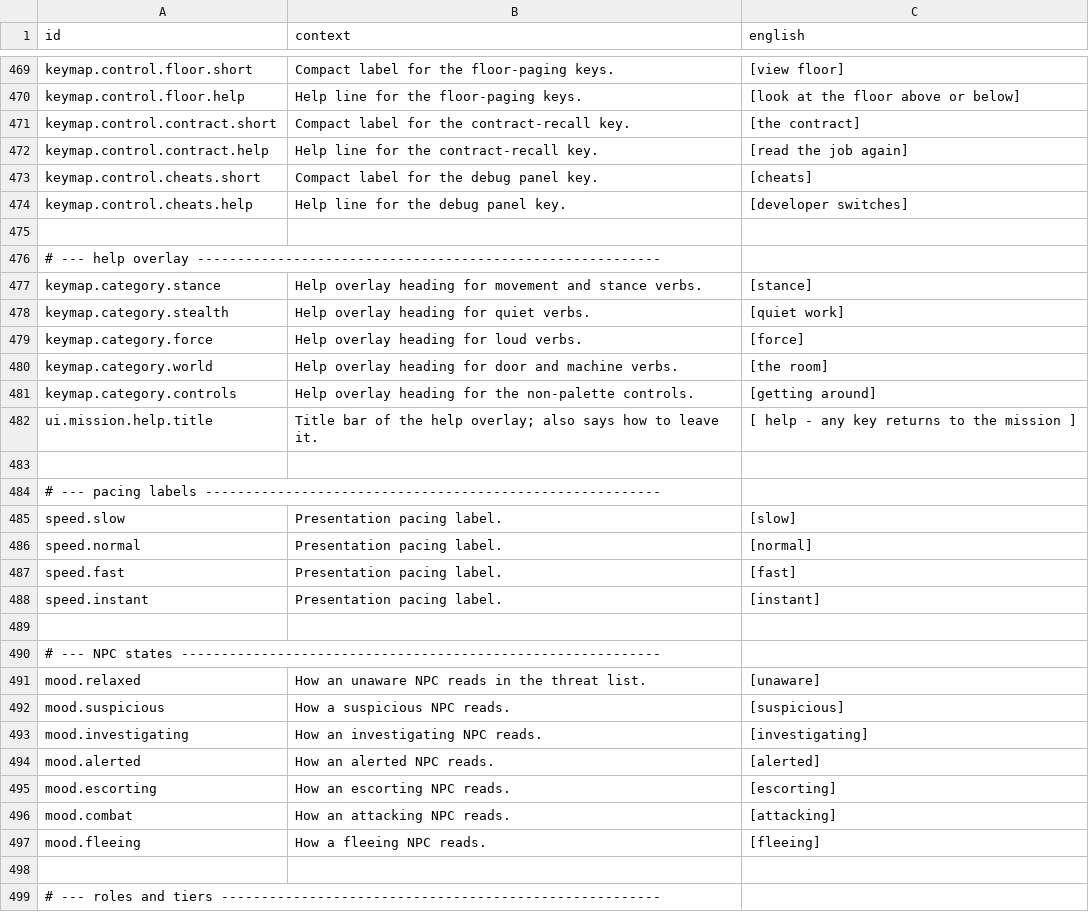
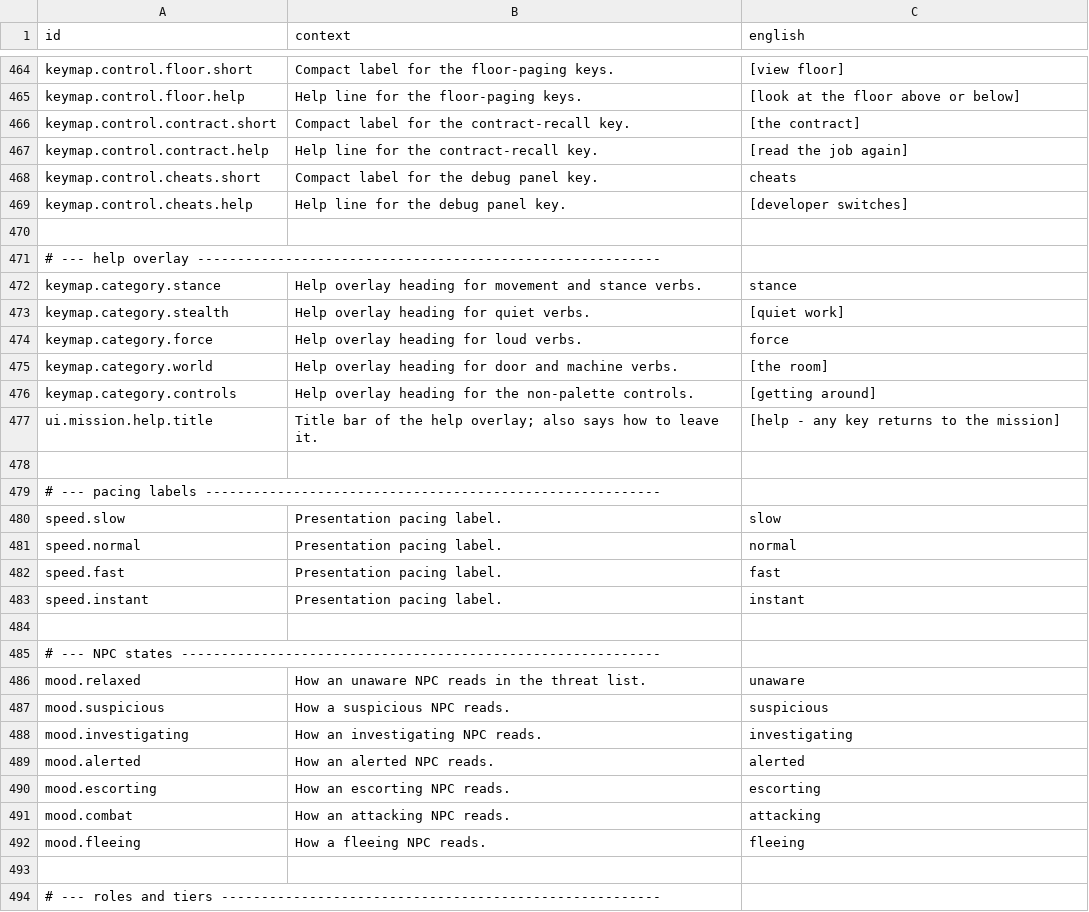
Before and after one commit to jkeywo/project-murmur, a CSV file: data/loc/strings.csv, drawn as a sheet; only a part is shown, gaps mark what is left out; the diff covers the shown part only.

```diff
--- a/data/loc/strings.csv
+++ b/data/loc/strings.csv
@@ -472,3 +467,3 @@ keymap.control.contract.short,Compact label for the contract-recall key.,[the co
 keymap.control.contract.help,Help line for the contract-recall key.,[read the job again]
-keymap.control.cheats.short,Compact label for the debug panel key.,[cheats]
+keymap.control.cheats.short,Compact label for the debug panel key.,cheats
 keymap.control.cheats.help,Help line for the debug panel key.,[developer switches]
@@ -476,23 +471,23 @@ keymap.control.cheats.help,Help line for the debug panel key.,[developer switche
 # --- help overlay ----------------------------------------------------------
-keymap.category.stance,Help overlay heading for movement and stance verbs.,[stance]
+keymap.category.stance,Help overlay heading for movement and stance verbs.,stance
 keymap.category.stealth,Help overlay heading for quiet verbs.,[quiet work]
-keymap.category.force,Help overlay heading for loud verbs.,[force]
+keymap.category.force,Help overlay heading for loud verbs.,force
 keymap.category.world,Help overlay heading for door and machine verbs.,[the room]
 keymap.category.controls,Help overlay heading for the non-palette controls.,[getting around]
-ui.mission.help.title,Title bar of the help overlay; also says how to leave it.,[ help - any key returns to the mission ]
+ui.mission.help.title,Title bar of the help overlay; also says how to leave it.,[help - any key returns to the mission]
 
 # --- pacing labels ---------------------------------------------------------
-speed.slow,Presentation pacing label.,[slow]
-speed.normal,Presentation pacing label.,[normal]
-speed.fast,Presentation pacing label.,[fast]
-speed.instant,Presentation pacing label.,[instant]
+speed.slow,Presentation pacing label.,slow
+speed.normal,Presentation pacing label.,normal
+speed.fast,Presentation pacing label.,fast
+speed.instant,Presentation pacing label.,instant
 
 # --- NPC states ------------------------------------------------------------
-mood.relaxed,How an unaware NPC reads in the threat list.,[unaware]
-mood.suspicious,How a suspicious NPC reads.,[suspicious]
-mood.investigating,How an investigating NPC reads.,[investigating]
-mood.alerted,How an alerted NPC reads.,[alerted]
-mood.escorting,How an escorting NPC reads.,[escorting]
-mood.combat,How an attacking NPC reads.,[attacking]
-mood.fleeing,How a fleeing NPC reads.,[fleeing]
+mood.relaxed,How an unaware NPC reads in the threat list.,unaware
+mood.suspicious,How a suspicious NPC reads.,suspicious
+mood.investigating,How an investigating NPC reads.,investigating
+mood.alerted,How an alerted NPC reads.,alerted
+mood.escorting,How an escorting NPC reads.,escorting
+mood.combat,How an attacking NPC reads.,attacking
+mood.fleeing,How a fleeing NPC reads.,fleeing
 
```
Also changed, not shown: 1 added row, 6 removed rows and 163 edited cells elsewhere in this file, 5 other files.
